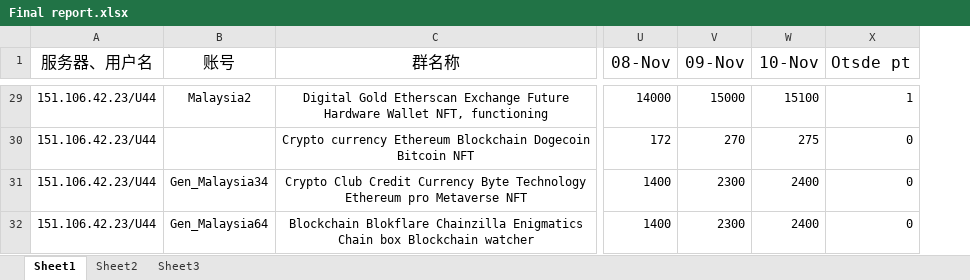
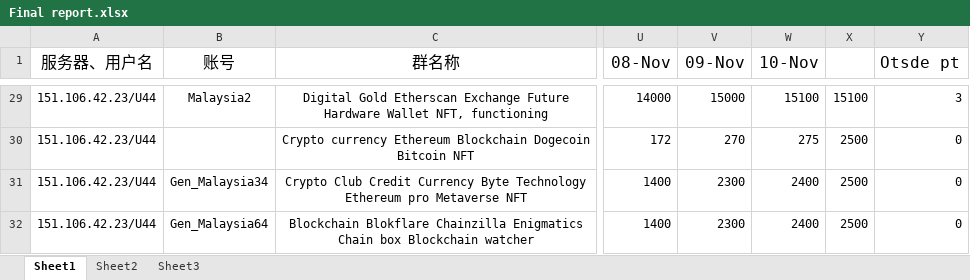
Before and after one commit to tonyyang0504/Data-Analysis, an Excel workbook: Final report.xlsx, sheet Sheet1, drawn as a sheet; only a part is shown, gaps mark what is left out; values as stored, in another font and other column widths than the file's, no borders; addresses are those after the commit; the diff covers the shown part only; the diff names each change by its address in the sheet, - before the commit and + after, or states it on an @@ line.

```diff
--- a/Final report.xlsx (sheet Sheet1)
+++ b/Final report.xlsx (sheet Sheet1)
+column X, rows 29-32: 15100 | 2500 | 2500 | 2500
-Y29 (Otsde pt): 1
+Y29 (Otsde pt): 3
```
Also changed, not shown: 26 edited cells elsewhere in this sheet, formulas that keep their value, facebook_groups_report.xlsx.
